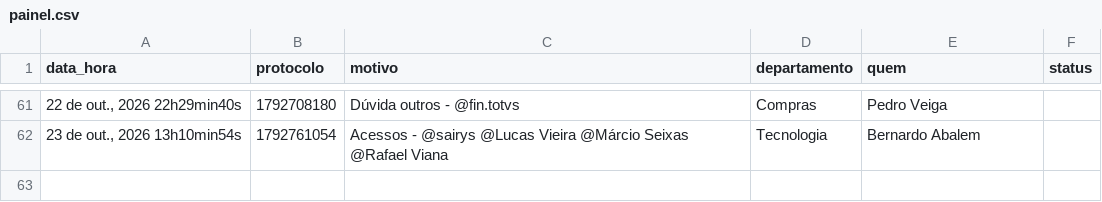
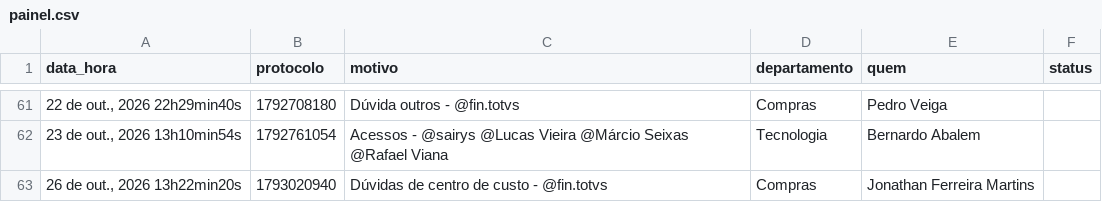
Before and after one commit to viniciussousa-alt/dashboard-suporte-totvs, a CSV file: painel.csv, drawn as a sheet; only a part is shown, gaps mark what is left out; the diff names each change by its address in the sheet, - before the commit and + after, or states it on an @@ line.

```diff
--- a/painel.csv
+++ b/painel.csv
+row 63: 26 de out., 2026 13h22min20s | 1793020940 | Dúvidas de centro de custo - @fin.totvs | Compras | Jonathan Ferreira Martins
```
